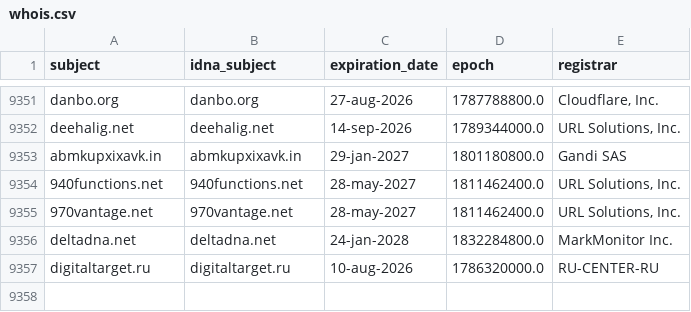
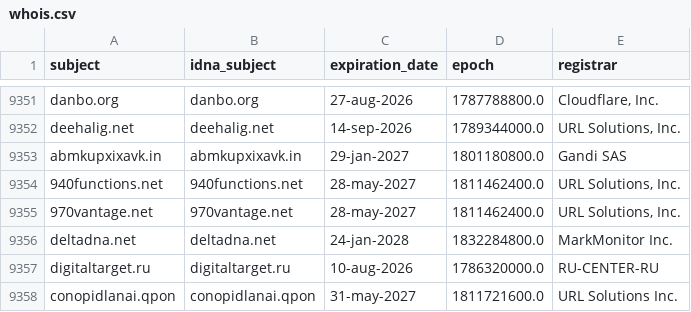
Before and after one commit to Ultimate-Hosts-Blacklist/hostsVN, a CSV file: .pyfunceble/whois.csv, drawn as a sheet; only a part is shown, gaps mark what is left out; the diff names each change by its address in the sheet, - before the commit and + after, or states it on an @@ line.

```diff
--- a/.pyfunceble/whois.csv
+++ b/.pyfunceble/whois.csv
+row 9358: conopidlanai.qpon | conopidlanai.qpon | 31-may-2027 | 1811721600.0 | URL Solutions Inc.
```
Also changed, not shown: 10 other files.
